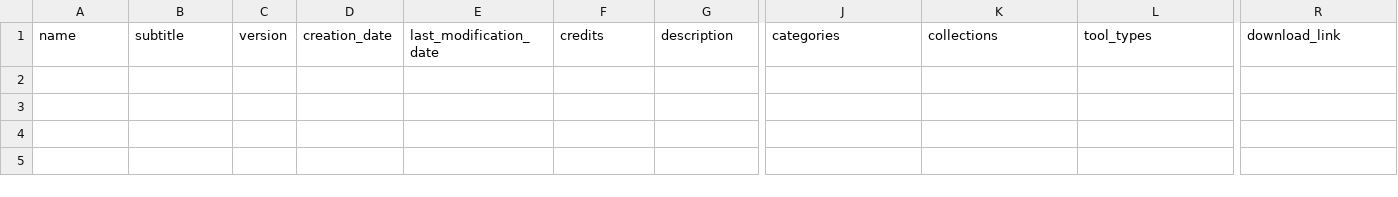
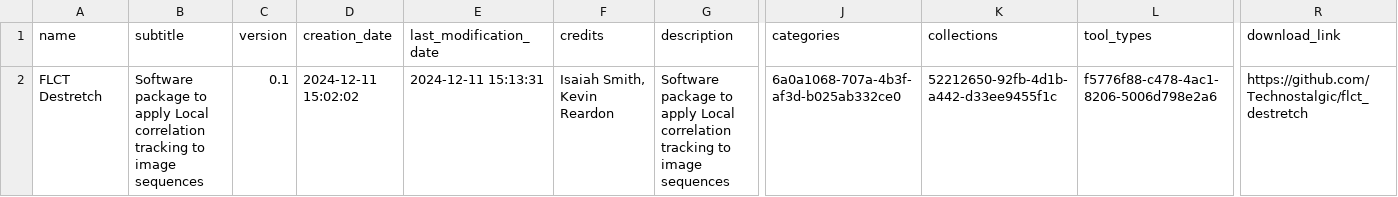
Before and after one commit to Heliophysics-Software-Search-Interface/hssi-website, a CSV file: EMAC/django/website/config/db/submissions.csv, drawn as a sheet; only a part is shown, gaps mark what is left out; rows hold the shown columns only; the diff names each change by its address in the sheet, - before the commit and + after, or states it on an @@ line.

```diff
--- a/EMAC/django/website/config/db/submissions.csv
+++ b/EMAC/django/website/config/db/submissions.csv
+row 2: FLCT Destretch | Software package to apply Local correlation tracking to image sequences | 0.1 | 2024-12-11 15:02:02 | 2024-12-11 15:13:31 | Isaiah Smith, Kevin Reardon | Software package to apply Local correlation tracking to image sequences | 6a0a1068-707a-4b3f-af3d-b025ab332ce0 | 52212650-92fb-4d1b-a442-d33ee9455f1c | f5776f88-c478-4ac1-8206-5006d798e2a6 | https://github.com/Technostalgic/flct_destretch
```
Also changed, not shown: EMAC/django/website/config/db/categories.csv, EMAC/django/website/config/db/resources.csv, 1 other file.
